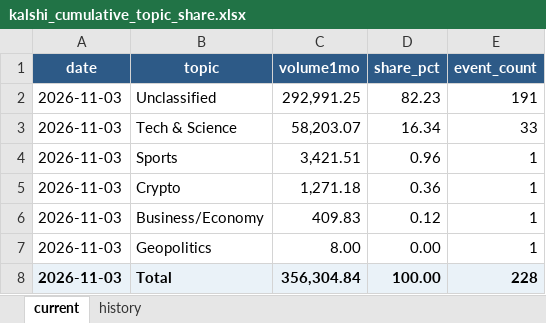
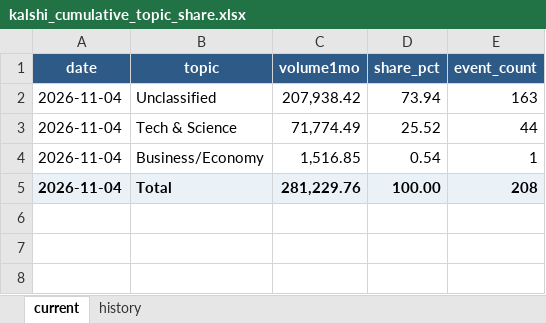
Before and after one commit to meiyaobuyao123-hash/testchatgpthybrid, an Excel workbook: docs/data/kalshi_cumulative_topic_share.xlsx, sheet current, drawn as a sheet; values as stored, in another font and other column widths than the file's, no borders; removed rows and columns are numbered as before the commit, all else as after; the diff names each change by its address in the sheet, - before the commit and + after, or states it on an @@ line.

```diff
--- a/docs/data/kalshi_cumulative_topic_share.xlsx (sheet current)
+++ b/docs/data/kalshi_cumulative_topic_share.xlsx (sheet current)
-A2:A3 (date): 2026-11-03
+A2:A3 (date): 2026-11-04
-C2 (volume1mo): 292,991.25
+C2 (volume1mo): 207,938.42
-D2 (share_pct): 82.23
+D2 (share_pct): 73.94
-E2 (event_count): 191
+E2 (event_count): 163
-C3 (volume1mo): 58,203.07
+C3 (volume1mo): 71,774.49
-D3 (share_pct): 16.34
+D3 (share_pct): 25.52
-E3 (event_count): 33
+E3 (event_count): 44
-row 4: 2026-11-03 | Sports | 3,421.51 | 0.96 | 1
-row 5: 2026-11-03 | Crypto | 1,271.18 | 0.36 | 1
-A4 (date): 2026-11-03
+A4 (date): 2026-11-04
-C4 (volume1mo): 409.83
+C4 (volume1mo): 1,516.85
-D4 (share_pct): 0.12
+D4 (share_pct): 0.54
-row 7: 2026-11-03 | Geopolitics | 8.00 | 0.00 | 1
-A5 (date): 2026-11-03
+A5 (date): 2026-11-04
-C5 (volume1mo): 356,304.84
+C5 (volume1mo): 281,229.76
-E5 (event_count): 228
+E5 (event_count): 208
```
Also changed, not shown: sheet history, docs/data/polymarket_30d_topic_share.xlsx, 8 other files.
